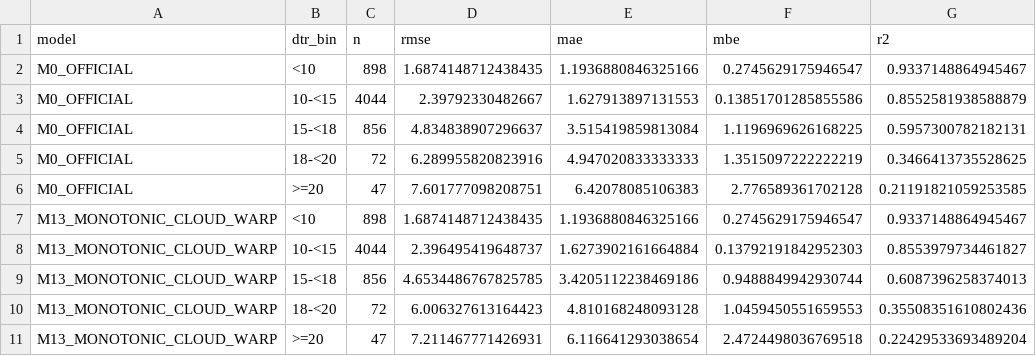
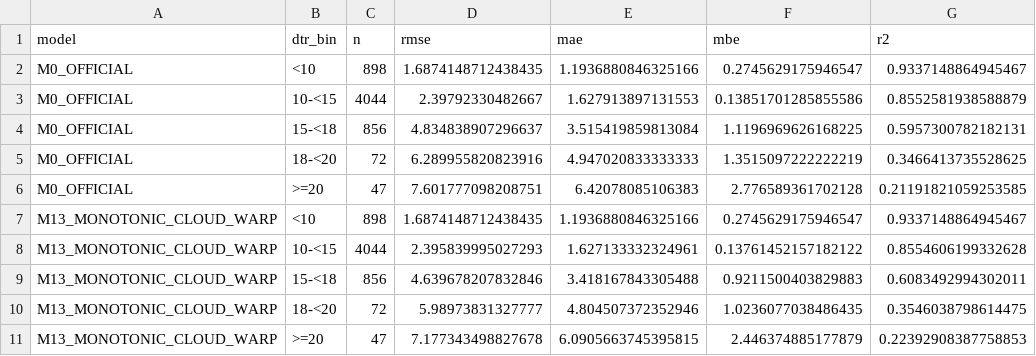
Before and after one commit to 2811899942a/Q, a CSV file: research/dssat_dtr/data/processed_51463/m13_monotonic_by_dtr.csv, drawn as a sheet.

```diff
--- a/research/dssat_dtr/data/processed_51463/m13_monotonic_by_dtr.csv
+++ b/research/dssat_dtr/data/processed_51463/m13_monotonic_by_dtr.csv
@@ -7,5 +7,5 @@ M0_OFFICIAL,>=20,47,7.601777098208751,6.42078085106383,2.776589361702128,0.21191
 M13_MONOTONIC_CLOUD_WARP,<10,898,1.6874148712438435,1.1936880846325166,0.2745629175946547,0.9337148864945467
-M13_MONOTONIC_CLOUD_WARP,10-<15,4044,2.396495419648737,1.6273902161664884,0.13792191842952303,0.8553979734461827
-M13_MONOTONIC_CLOUD_WARP,15-<18,856,4.6534486767825785,3.4205112238469186,0.9488849942930744,0.6087396258374013
-M13_MONOTONIC_CLOUD_WARP,18-<20,72,6.006327613164423,4.810168248093128,1.0459450551659553,0.35508351610802436
-M13_MONOTONIC_CLOUD_WARP,>=20,47,7.211467771426931,6.116641293038654,2.4724498036769518,0.22429533693489204
+M13_MONOTONIC_CLOUD_WARP,10-<15,4044,2.395839995027293,1.627133332324961,0.13761452157182122,0.8554606199332628
+M13_MONOTONIC_CLOUD_WARP,15-<18,856,4.639678207832846,3.418167843305488,0.9211500403829883,0.6083492994302011
+M13_MONOTONIC_CLOUD_WARP,18-<20,72,5.98973831327777,4.804507372352946,1.0236077038486435,0.3546038798614475
+M13_MONOTONIC_CLOUD_WARP,>=20,47,7.177343498827678,6.0905663745395815,2.446374885177879,0.22392908387758853
```
Also changed, not shown: research/dssat_dtr/data/processed_51463/m13_monotonic_by_cloud_strata.csv, research/dssat_dtr/data/processed_51463/m13_monotonic_by_hour.csv, 4 other files.
